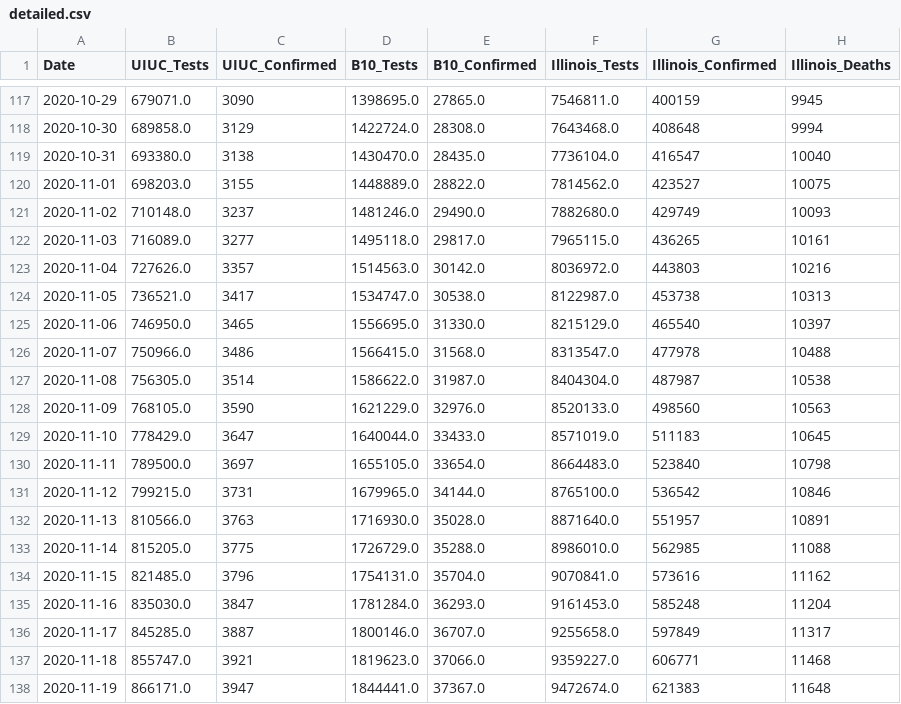
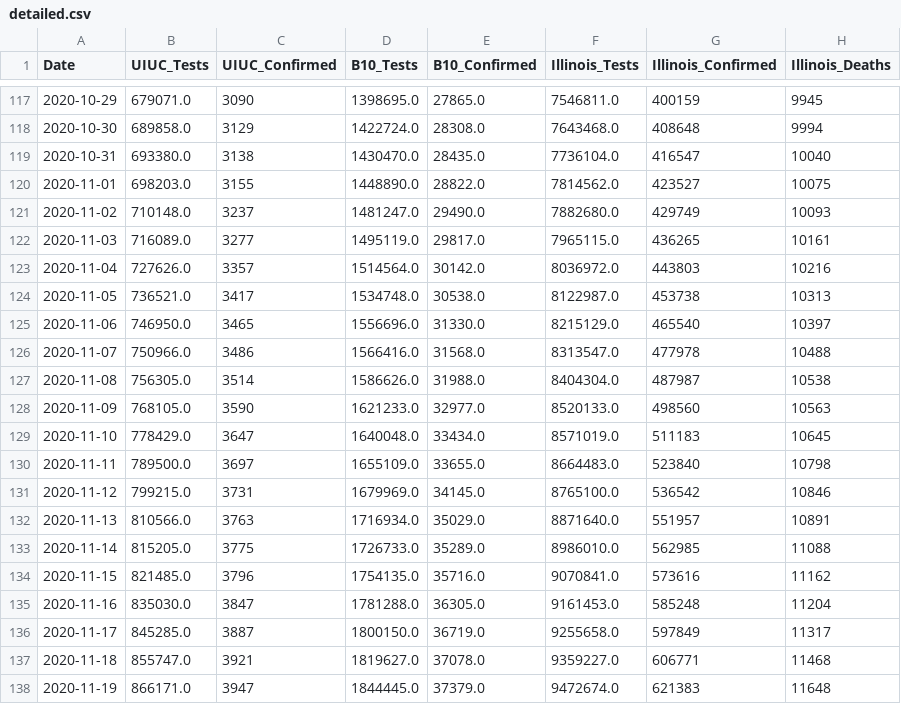
Before and after one commit to wadefagen/waf.cs.illinois.edu, a CSV file: covid-19/data/detailed.csv, drawn as a sheet; only a part is shown, gaps mark what is left out; the diff covers the shown part only; the diff names each change by its address in the sheet, - before the commit and + after, or states it on an @@ line.

Commit message:
daily COVID-19 data update

```diff
--- a/covid-19/data/detailed.csv
+++ b/covid-19/data/detailed.csv
-D120 (B10_Tests): 1448889.0
+D120 (B10_Tests): 1448890.0
-D121 (B10_Tests): 1481246.0
+D121 (B10_Tests): 1481247.0
-D122 (B10_Tests): 1495118.0
+D122 (B10_Tests): 1495119.0
-D123 (B10_Tests): 1514563.0
+D123 (B10_Tests): 1514564.0
-D124 (B10_Tests): 1534747.0
+D124 (B10_Tests): 1534748.0
-D125 (B10_Tests): 1556695.0
+D125 (B10_Tests): 1556696.0
-D126 (B10_Tests): 1566415.0
+D126 (B10_Tests): 1566416.0
-D127 (B10_Tests): 1586622.0
+D127 (B10_Tests): 1586626.0
-E127 (B10_Confirmed): 31987.0
+E127 (B10_Confirmed): 31988.0
-D128 (B10_Tests): 1621229.0
+D128 (B10_Tests): 1621233.0
-E128 (B10_Confirmed): 32976.0
+E128 (B10_Confirmed): 32977.0
-D129 (B10_Tests): 1640044.0
+D129 (B10_Tests): 1640048.0
-E129 (B10_Confirmed): 33433.0
+E129 (B10_Confirmed): 33434.0
-D130 (B10_Tests): 1655105.0
+D130 (B10_Tests): 1655109.0
-E130 (B10_Confirmed): 33654.0
+E130 (B10_Confirmed): 33655.0
-D131 (B10_Tests): 1679965.0
+D131 (B10_Tests): 1679969.0
-E131 (B10_Confirmed): 34144.0
+E131 (B10_Confirmed): 34145.0
-D132 (B10_Tests): 1716930.0
+D132 (B10_Tests): 1716934.0
-E132 (B10_Confirmed): 35028.0
+E132 (B10_Confirmed): 35029.0
-D133 (B10_Tests): 1726729.0
+D133 (B10_Tests): 1726733.0
-E133 (B10_Confirmed): 35288.0
+E133 (B10_Confirmed): 35289.0
-D134 (B10_Tests): 1754131.0
+D134 (B10_Tests): 1754135.0
-E134 (B10_Confirmed): 35704.0
+E134 (B10_Confirmed): 35716.0
-D135 (B10_Tests): 1781284.0
+D135 (B10_Tests): 1781288.0
-E135 (B10_Confirmed): 36293.0
+E135 (B10_Confirmed): 36305.0
-D136 (B10_Tests): 1800146.0
+D136 (B10_Tests): 1800150.0
-E136 (B10_Confirmed): 36707.0
+E136 (B10_Confirmed): 36719.0
-D137 (B10_Tests): 1819623.0
+D137 (B10_Tests): 1819627.0
-E137 (B10_Confirmed): 37066.0
+E137 (B10_Confirmed): 37078.0
-D138 (B10_Tests): 1844441.0
+D138 (B10_Tests): 1844445.0
-E138 (B10_Confirmed): 37367.0
+E138 (B10_Confirmed): 37379.0
```
Also changed, not shown: 3 added rows and 12 edited cells elsewhere in this file, covid-19/data/data-daily.csv, covid-19/data/data.csv, 1 other file.
